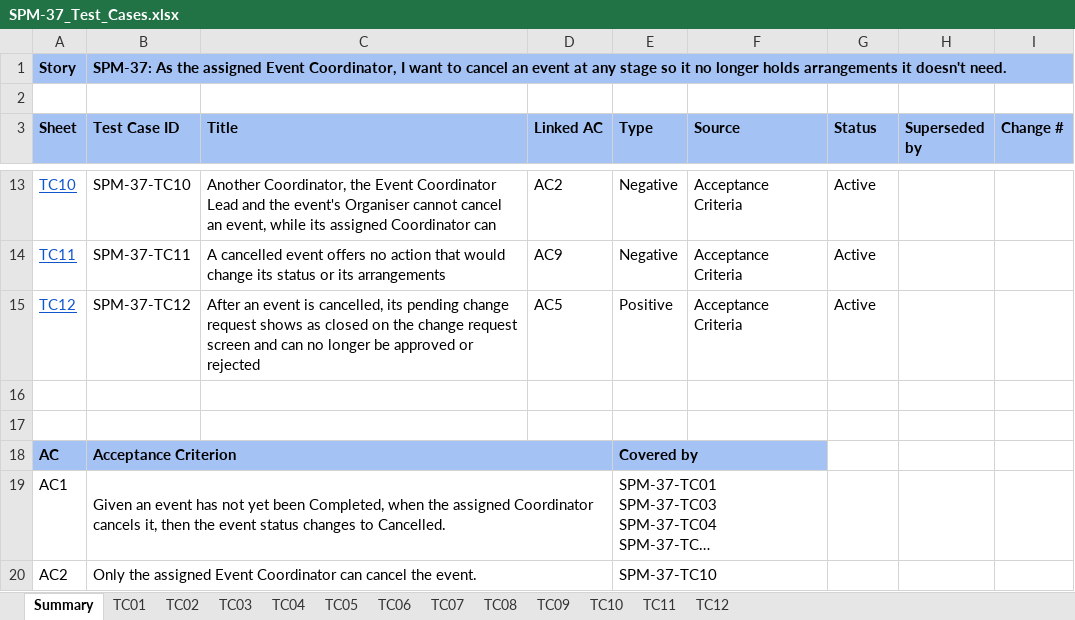
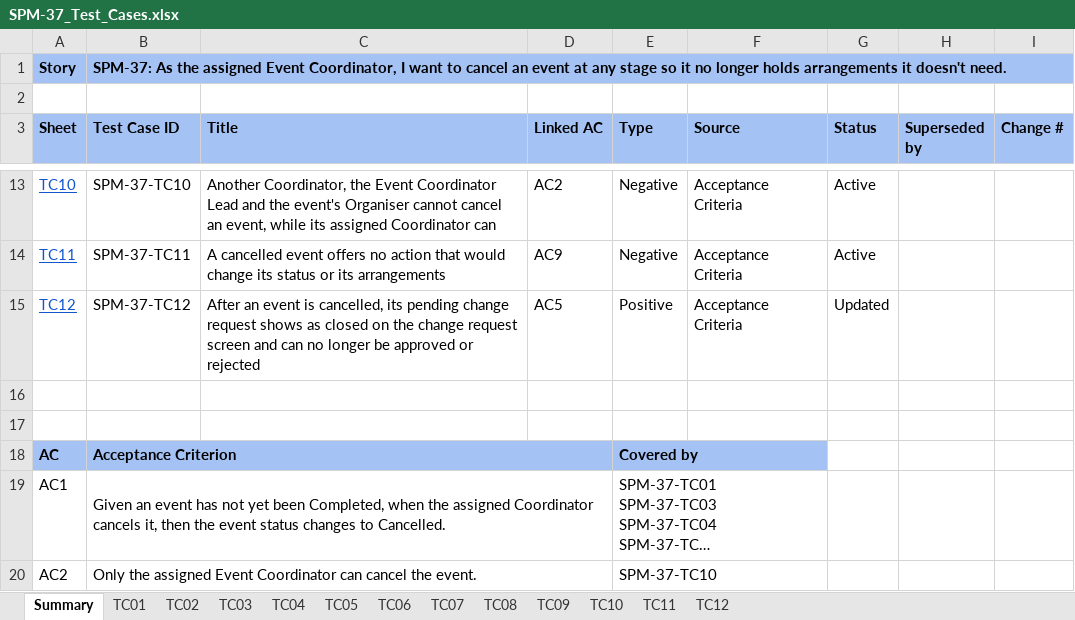
Before and after one commit to kchoongg/IS212, an Excel workbook: docs/test-cases/SPM-37_Test_Cases.xlsx, sheet Summary, drawn as a sheet; only a part is shown, gaps mark what is left out; long unchanged cells end in …; values as stored, in another font and other column widths than the file's, no borders; the diff names each change by its address in the sheet, - before the commit and + after, or states it on an @@ line.

```diff
--- a/docs/test-cases/SPM-37_Test_Cases.xlsx (sheet Summary)
+++ b/docs/test-cases/SPM-37_Test_Cases.xlsx (sheet Summary)
-G15 (Status): Active
+G15 (Status): Updated
```
Also changed, not shown: sheet TC12, 2 other files.
